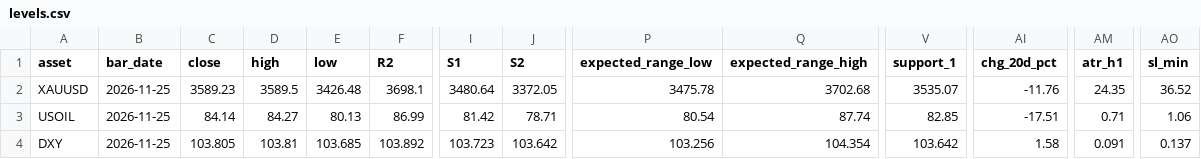
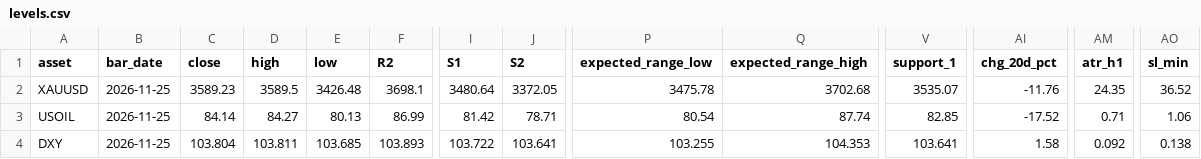
Before and after one commit to amonaipitf-ai/trading-ml, a CSV file: output/levels.csv, drawn as a sheet; only a part is shown, gaps mark what is left out; the diff names each change by its address in the sheet, - before the commit and + after, or states it on an @@ line.

```diff
--- a/output/levels.csv
+++ b/output/levels.csv
-AI3 (chg_20d_pct): -17.51
+AI3 (chg_20d_pct): -17.52
-C4 (close): 103.805
+C4 (close): 103.804
-D4 (high): 103.81
+D4 (high): 103.811
-F4 (R2): 103.892
+F4 (R2): 103.893
-I4 (S1): 103.723
+I4 (S1): 103.722
-J4 (S2): 103.642
+J4 (S2): 103.641
-P4 (expected_range_low): 103.256
+P4 (expected_range_low): 103.255
-Q4 (expected_range_high): 104.354
+Q4 (expected_range_high): 104.353
-V4 (support_1): 103.642
+V4 (support_1): 103.641
-AM4 (atr_h1): 0.091
+AM4 (atr_h1): 0.092
-AO4 (sl_min): 0.137
+AO4 (sl_min): 0.138
```
Also changed, not shown: 6 other files.
